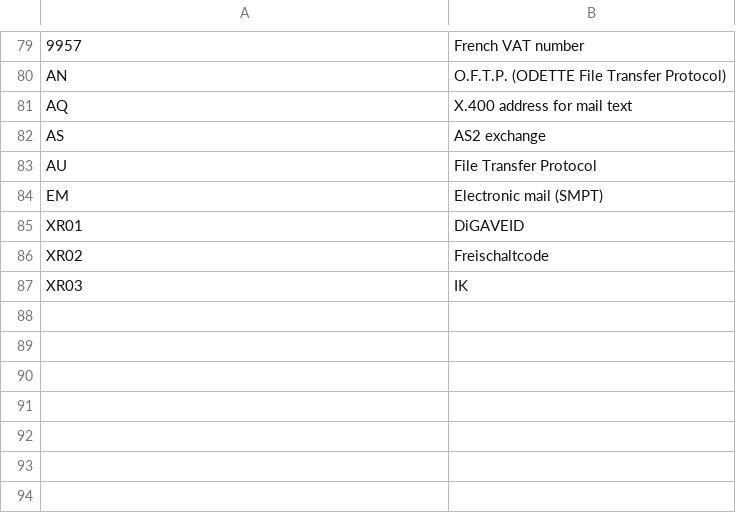
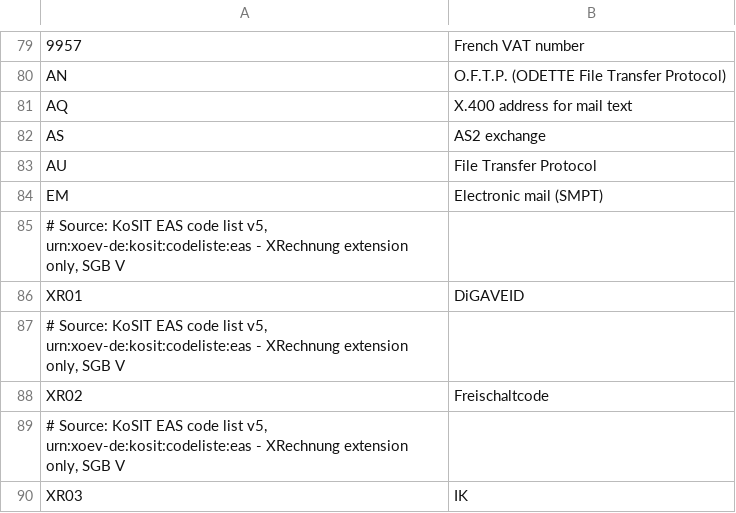
Before and after one commit to easybill/e-invoicing, a CSV file: tools/Generators/Input/ElectronicAddressSchemeCodes.csv, drawn as a sheet; only a part is shown, gaps mark what is left out.

```diff
--- a/tools/Generators/Input/ElectronicAddressSchemeCodes.csv
+++ b/tools/Generators/Input/ElectronicAddressSchemeCodes.csv
@@ -85,4 +85,7 @@ AU;File Transfer Protocol
 EM;Electronic mail (SMPT)
+# Source: KoSIT EAS code list v5, urn:xoev-de:kosit:codeliste:eas - XRechnung extension only, SGB V
 XR01;DiGAVEID
+# Source: KoSIT EAS code list v5, urn:xoev-de:kosit:codeliste:eas - XRechnung extension only, SGB V
 XR02;Freischaltcode
+# Source: KoSIT EAS code list v5, urn:xoev-de:kosit:codeliste:eas - XRechnung extension only, SGB V
 XR03;IK
```
Also changed, not shown: tools/Generators/Input/DocumentTypes.csv, 16 other files.
